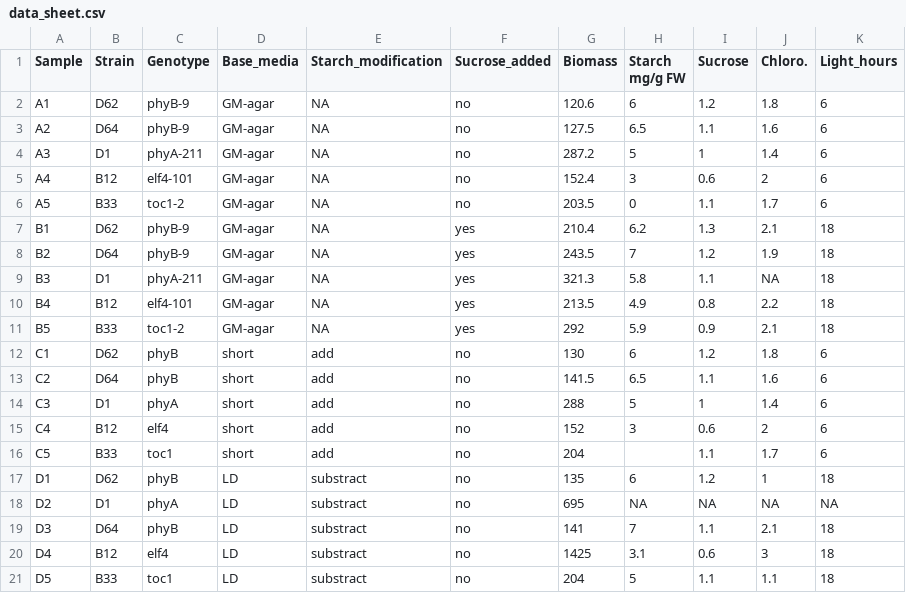
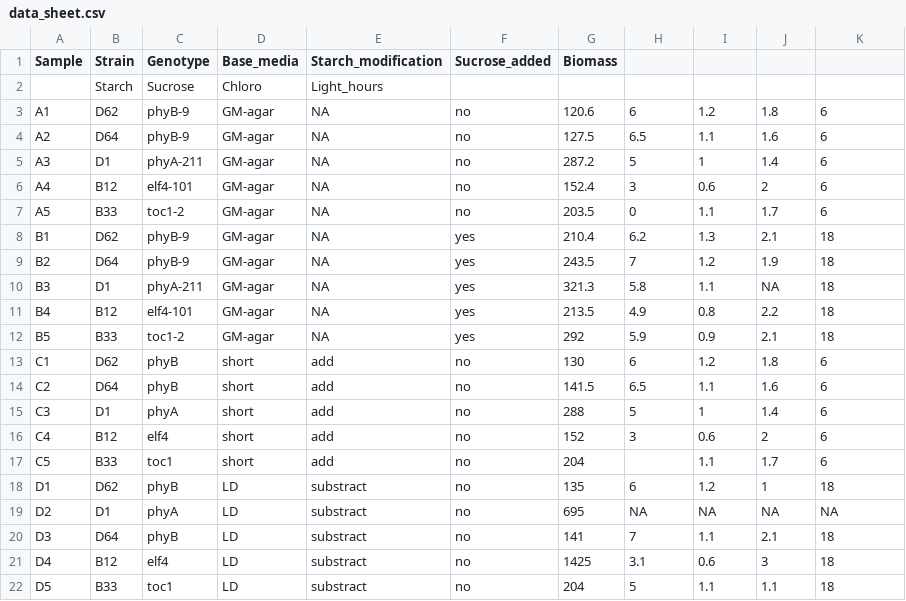
Before and after one commit to aditi-goyal-523/tidy_try2, a CSV file: data_sheet.csv, drawn as a sheet.

Commit message:
Fixed some issues on the data file

```diff
--- a/data_sheet.csv
+++ b/data_sheet.csv
@@ -1,3 +1,3 @@
-Sample,Strain,Genotype,Base_media,Starch_modification,Sucrose_added,"Biomass
-",Starch mg/g FW,Sucrose,Chloro.,Light_hours
+Sample,Strain,Genotype,Base_media,Starch_modification,Sucrose_added,Biomass
+,Starch,Sucrose,Chloro,Light_hours
 A1,D62,phyB-9,GM-agar,NA,no,120.6,6,1.2,1.8,6
```
